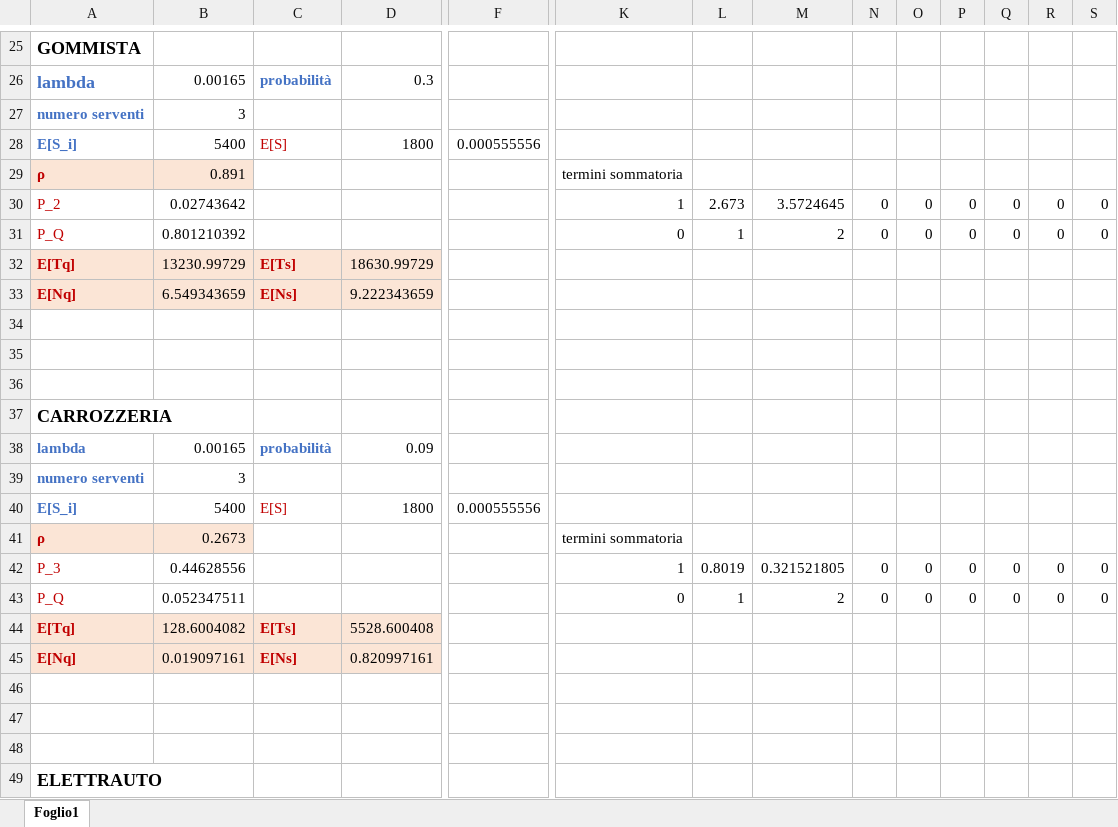
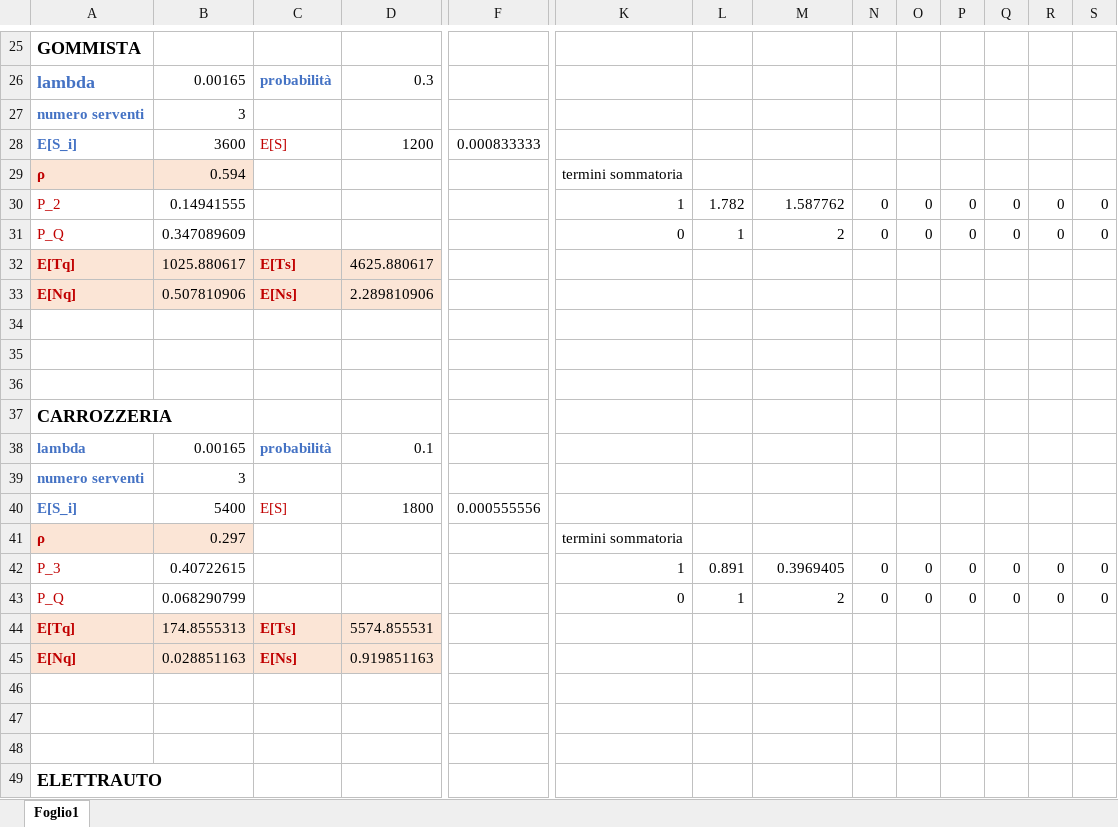
Before and after one commit to simonefesta/AMA-ROMA_PMCSN, an Excel workbook: reports e riferimenti/MSQ.xlsx, sheet Foglio1, drawn as a sheet; only a part is shown, gaps mark what is left out; values as stored, in another font and other column widths than the file's, no borders; removed rows and columns are numbered as before the commit, all else as after; rows hold the shown columns only; the diff covers the shown part only; the diff names each change by its address in the sheet, - before the commit and + after, or states it on an @@ line.

```diff
--- a/reports e riferimenti/MSQ.xlsx (sheet Foglio1)
+++ b/reports e riferimenti/MSQ.xlsx (sheet Foglio1)
-B28: 5400
+B28: 3600
-D28: 1800
+D28: 1200
-F28: 0.000555556
+F28: 0.000833333
-row 29: ρ | 0.891 |  |  |  | termini sommatoria
+row 29: ρ | 0.594 |  |  |  | termini sommatoria
-B30: 0.02743642
+B30: 0.14941555
-L30: 2.673
+L30: 1.782
-M30: 3.5724645
+M30: 1.587762
-row 31: P_Q | 0.801210392 |  |  |  | 0 | 1 | 2 | 0 | 0 | 0 | 0 | 0 | 0
+row 31: P_Q | 0.347089609 |  |  |  | 0 | 1 | 2 | 0 | 0 | 0 | 0 | 0 | 0
-B32: 13230.99729
+B32: 1025.880617
-D32: 18630.99729
+D32: 4625.880617
-row 33: E[Nq] | 6.549343659 | E[Ns] | 9.222343659
+row 33: E[Nq] | 0.507810906 | E[Ns] | 2.289810906
-D38: 0.09
+D38: 0.1
-B41: 0.2673
+B41: 0.297
-B42: 0.44628556
+B42: 0.40722615
-L42: 0.8019
+L42: 0.891
-M42: 0.321521805
+M42: 0.3969405
-B43: 0.052347511
+B43: 0.068290799
-B44: 128.6004082
+B44: 174.8555313
-D44: 5528.600408
+D44: 5574.855531
-B45: 0.019097161
+B45: 0.028851163
-D45: 0.820997161
+D45: 0.919851163
```
Also changed, not shown: 11 edited cells elsewhere in this sheet, 1 other file.
